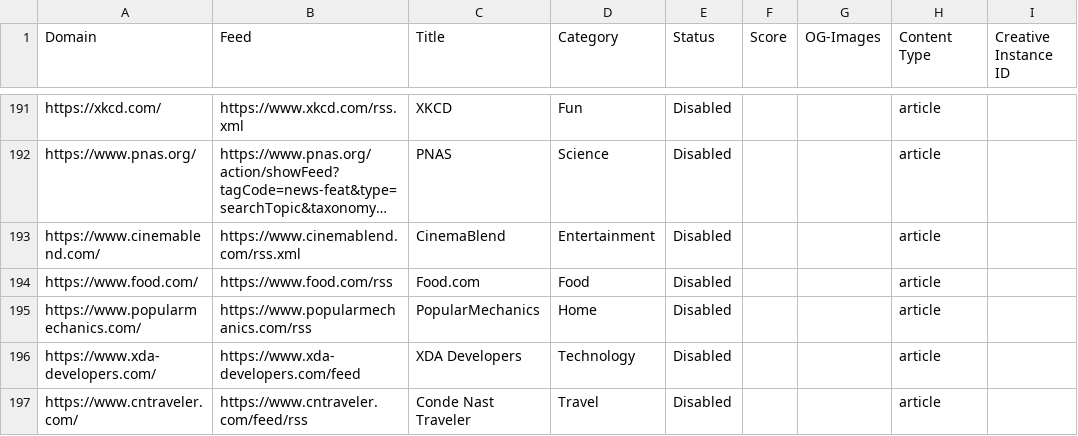
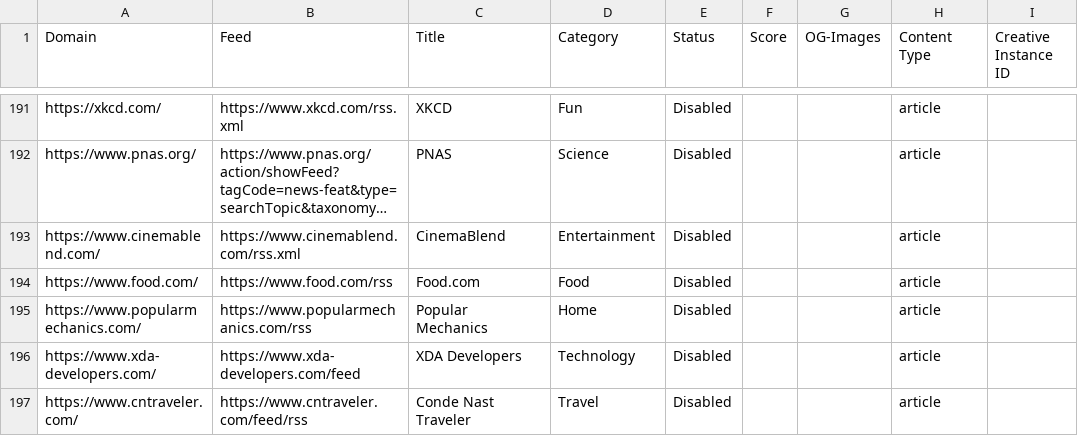
Before and after one commit to seanpm2001/news-aggregator, a CSV file: sources.en_US.csv, drawn as a sheet; only a part is shown, gaps mark what is left out; long unchanged cells end in …; the diff names each change by its address in the sheet, - before the commit and + after, or states it on an @@ line.

```diff
--- a/sources.en_US.csv
+++ b/sources.en_US.csv
-C195 (Title): PopularMechanics
+C195 (Title): Popular Mechanics
```
Also changed, not shown: 2 other files.
